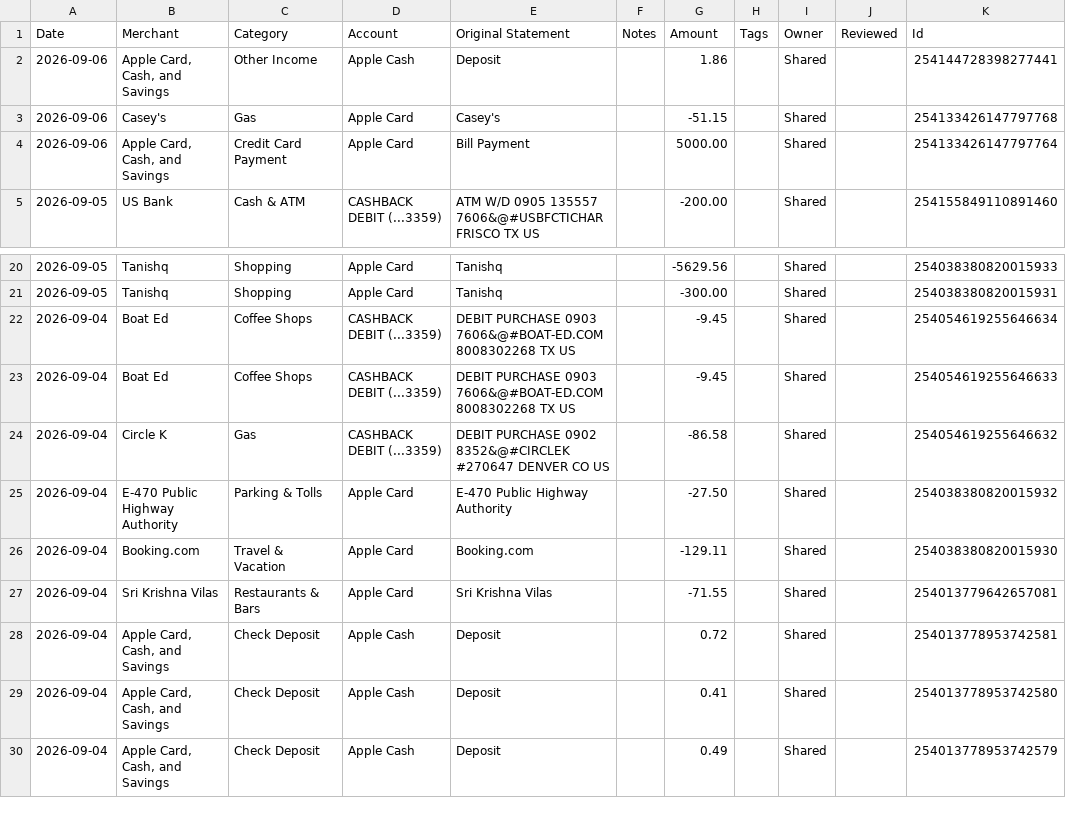
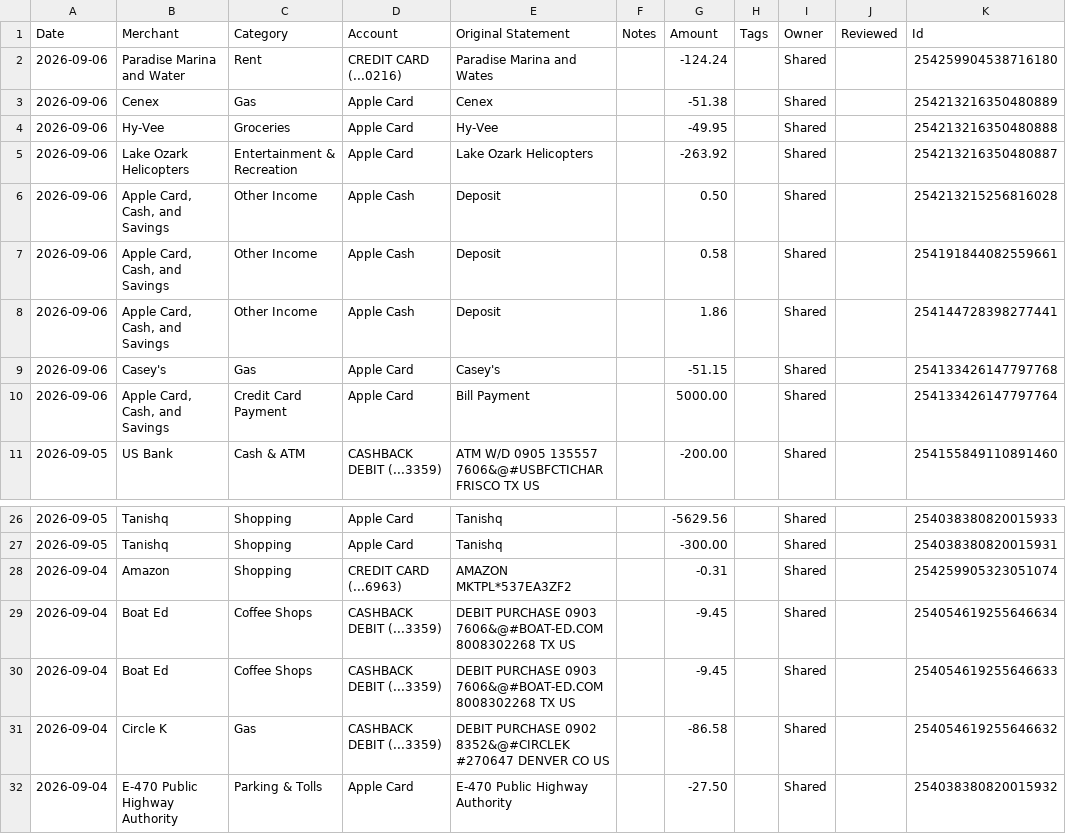
Before and after one commit to davis-raj/spend-dashboard, a CSV file: data/transactions.csv, drawn as a sheet; only a part is shown, gaps mark what is left out; the shorter side is filled out with more unchanged rows.

Commit message:
Auto-update: daily transaction refresh

```diff
--- a/data/transactions.csv
+++ b/data/transactions.csv
@@ -1,2 +1,8 @@
 Date,Merchant,Category,Account,Original Statement,Notes,Amount,Tags,Owner,Reviewed,Id
+2026-09-06,Paradise Marina and Water,Rent,CREDIT CARD (...0216),Paradise Marina and Wates,,-124.24,,Shared,,254259904538716180
+2026-09-06,Cenex,Gas,Apple Card,Cenex,,-51.38,,Shared,,254213216350480889
+2026-09-06,Hy-Vee,Groceries,Apple Card,Hy-Vee,,-49.95,,Shared,,254213216350480888
+2026-09-06,Lake Ozark Helicopters,Entertainment & Recreation,Apple Card,Lake Ozark Helicopters,,-263.92,,Shared,,254213216350480887
+2026-09-06,"Apple Card, Cash, and Savings",Other Income,Apple Cash,Deposit,,0.50,,Shared,,254213215256816028
+2026-09-06,"Apple Card, Cash, and Savings",Other Income,Apple Cash,Deposit,,0.58,,Shared,,254191844082559661
 2026-09-06,"Apple Card, Cash, and Savings",Other Income,Apple Cash,Deposit,,1.86,,Shared,,254144728398277441
@@ -21,2 +27,3 @@ Date,Merchant,Category,Account,Original Statement,Notes,Amount,Tags,Owner,Review
 2026-09-05,Tanishq,Shopping,Apple Card,Tanishq,,-300.00,,Shared,,254038380820015931
+2026-09-04,Amazon,Shopping,CREDIT CARD (...6963),AMAZON MKTPL*537EA3ZF2,,-0.31,,Shared,,254259905323051074
 2026-09-04,Boat Ed,Coffee Shops,CASHBACK DEBIT (...3359),DEBIT PURCHASE 0903 7606&@#BOAT-ED.COM 8008302268 TX US,,-9.45,,Shared,,254054619255646634
```
Also changed, not shown: 1 other file.
